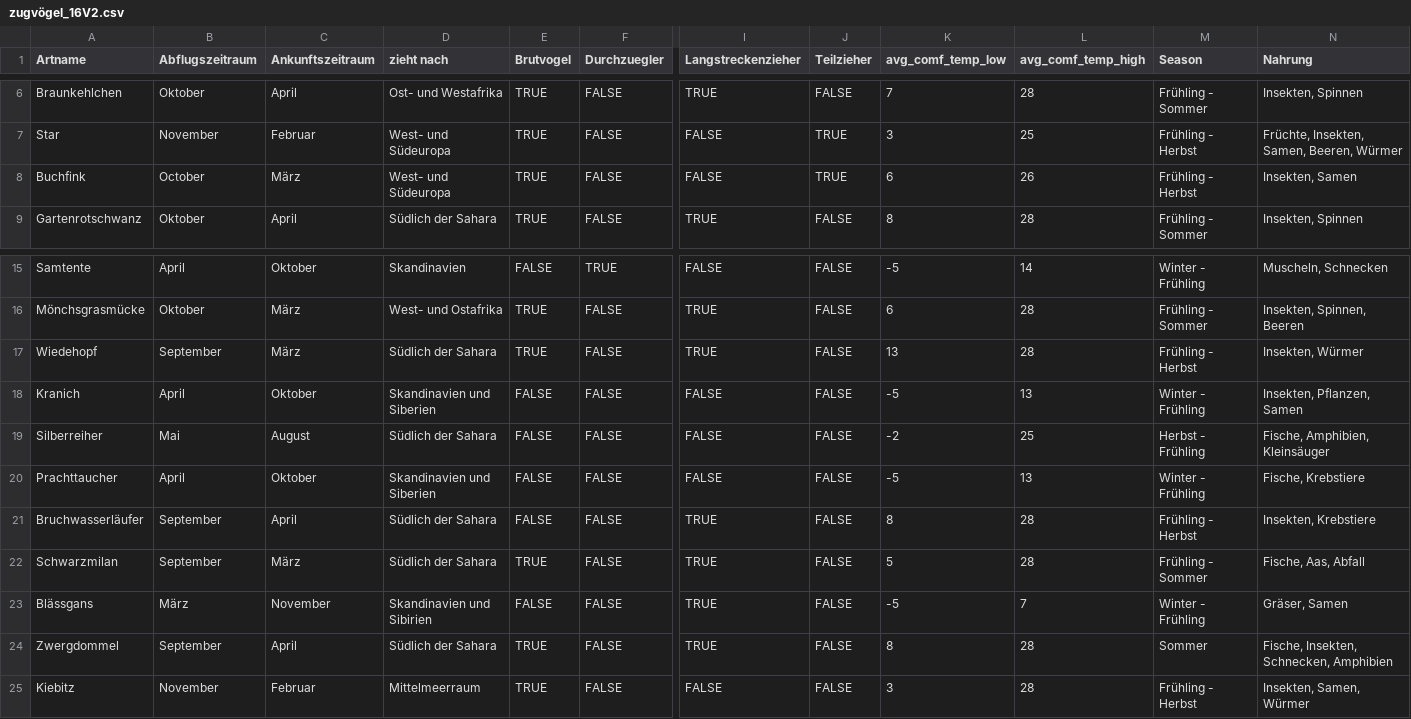
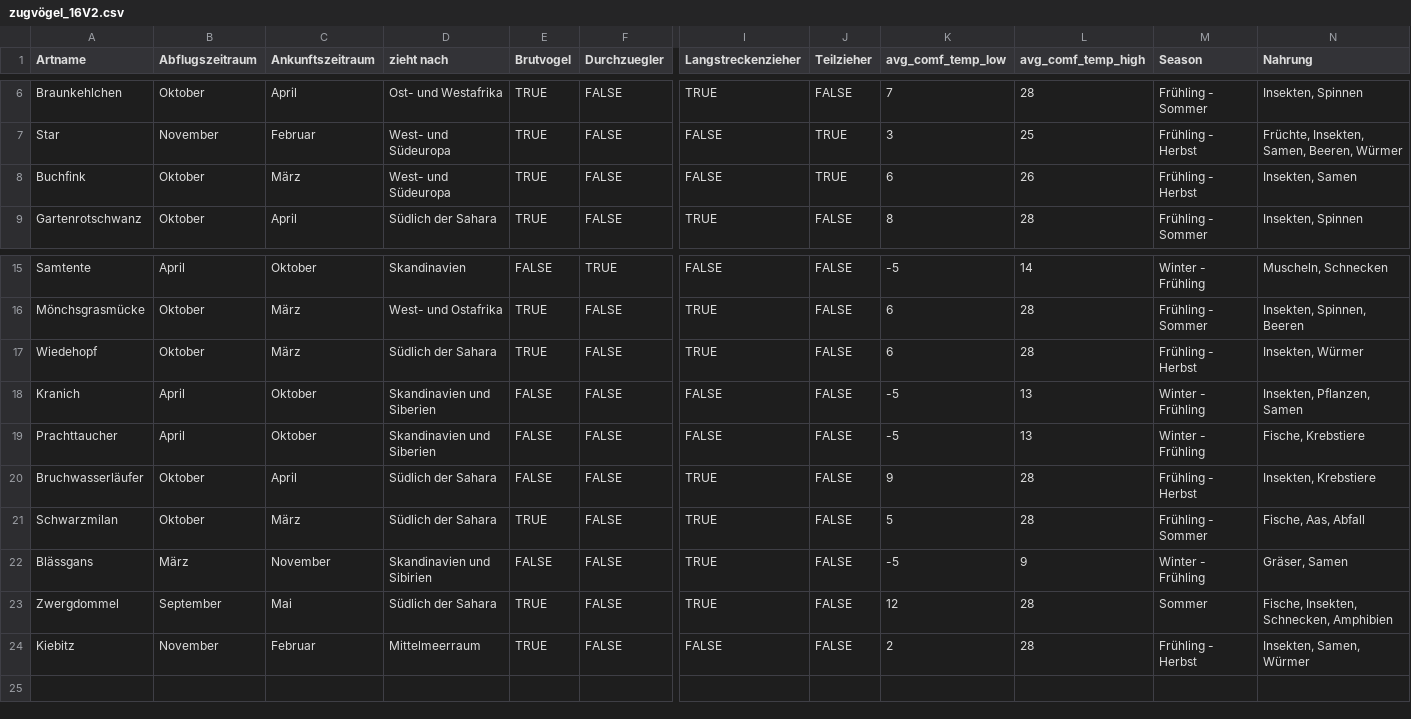
Before and after one commit to NotSchebs/CDK1_Klimadaten_Challenge_FHNW, a CSV file: CDK1_Zugvögel/Daten/Voegeldaten/zugvögel_16V2.csv, drawn as a sheet; only a part is shown, gaps mark what is left out; removed rows and columns are numbered as before the commit, all else as after; rows hold the shown columns only; the diff names each change by its address in the sheet, - before the commit and + after, or states it on an @@ line.

Commit message:
adapt temp

```diff
--- a/CDK1_Zugvögel/Daten/Voegeldaten/zugvögel_16V2.csv
+++ b/CDK1_Zugvögel/Daten/Voegeldaten/zugvögel_16V2.csv
-B8 (Abflugszeitraum): October
+B8 (Abflugszeitraum): Oktober
-B17 (Abflugszeitraum): September
+B17 (Abflugszeitraum): Oktober
-K17 (avg_comf_temp_low): 13
+K17 (avg_comf_temp_low): 6
-row 19: Silberreiher | Mai | August | Südlich der Sahara | FALSE | FALSE | FALSE | FALSE | -2 | 25 | Herbst - Frühling | Fische, Amphibien, Kleinsäuger
-B20:B21 (Abflugszeitraum): September
+B20:B21 (Abflugszeitraum): Oktober
-K20 (avg_comf_temp_low): 8
+K20 (avg_comf_temp_low): 9
-L22 (avg_comf_temp_high): 7
+L22 (avg_comf_temp_high): 9
-C23 (Ankunftszeitraum): April
+C23 (Ankunftszeitraum): Mai
-K23 (avg_comf_temp_low): 8
+K23 (avg_comf_temp_low): 12
-K24 (avg_comf_temp_low): 3
+K24 (avg_comf_temp_low): 2
```
